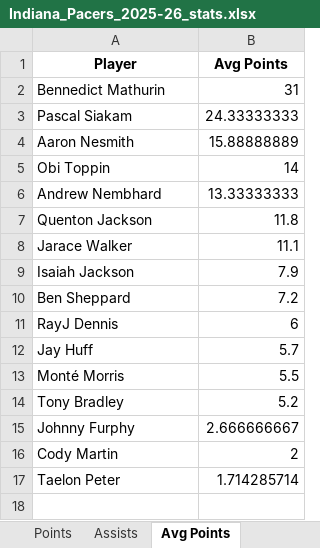
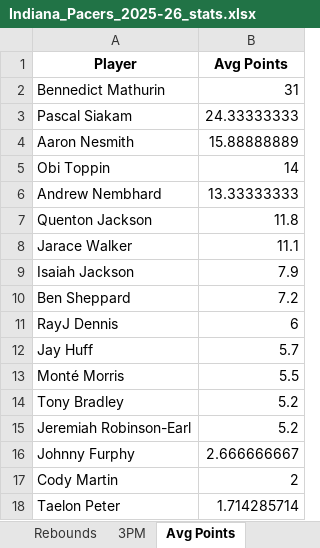
Before and after one commit to BooJangless/NBA-Dashboard, an Excel workbook: Indiana_Pacers_2025-26_stats.xlsx, sheet Avg Points, drawn as a sheet; values as stored, in another font and other column widths than the file's, no borders; the diff names each change by its address in the sheet, - before the commit and + after, or states it on an @@ line.

```diff
--- a/Indiana_Pacers_2025-26_stats.xlsx (sheet Avg Points)
+++ b/Indiana_Pacers_2025-26_stats.xlsx (sheet Avg Points)
+sheet tab: Rebounds
+sheet tab: 3PM
+row 15: Jeremiah Robinson-Earl | 5.2
```
Also changed, not shown: sheet Assists, sheet Points, sheet Avg Assists, other sheet tabs, Atlanta_Hawks_2025-26_stats.xlsx, Detroit_Pistons_2025-26_stats.xlsx, 29 other files.
